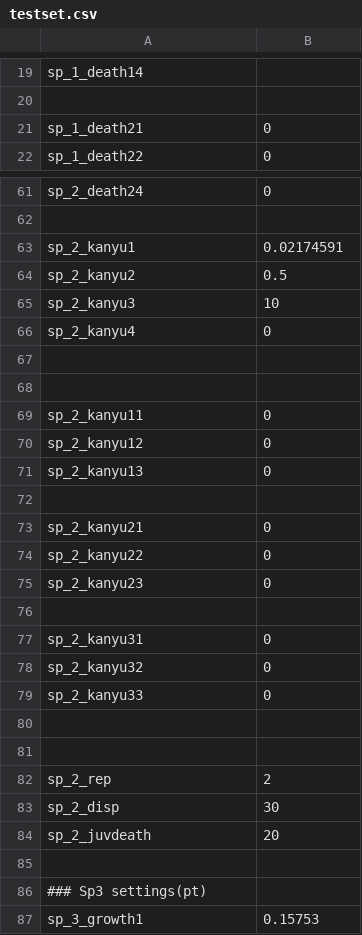
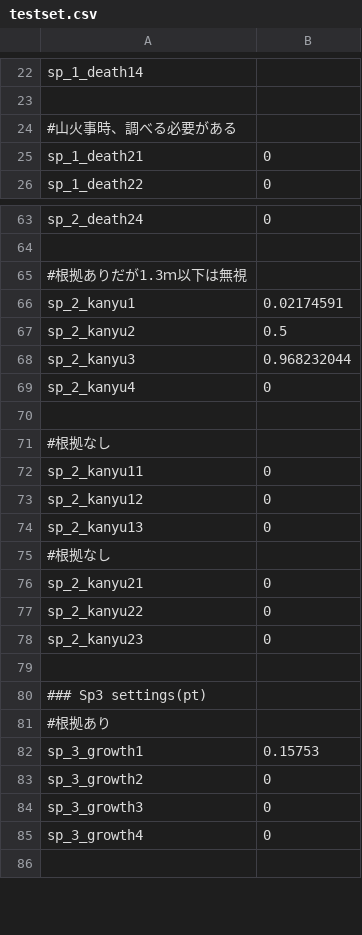
Before and after one commit to m-o-kobe/simulator, a CSV file: data/testset.csv, drawn as a sheet; only a part is shown, gaps mark what is left out; the shorter side is filled out with more unchanged rows; the diff covers the shown part only.

```diff
--- a/data/testset.csv
+++ b/data/testset.csv
@@ -20,2 +23,3 @@
 
+#山火事時、調べる必要がある
 "sp_1_death21", 0
@@ -62,8 +64,9 @@
 
+#根拠ありだが1.3ｍ以下は無視
 "sp_2_kanyu1",0.02174591
 "sp_2_kanyu2",0.5
-"sp_2_kanyu3",10
+"sp_2_kanyu3",0.968232044
 "sp_2_kanyu4",0
 
-
+#根拠なし
 "sp_2_kanyu11",0
@@ -71,3 +74,3 @@
 "sp_2_kanyu13",0
-
+#根拠なし
 "sp_2_kanyu21",0
@@ -76,12 +79,4 @@
 
-"sp_2_kanyu31",0
-"sp_2_kanyu32",0
-"sp_2_kanyu33",0
-
-
-"sp_2_rep", 2
-"sp_2_disp", 30
-"sp_2_juvdeath", 20
-
 ### Sp3 settings(pt)
+#根拠あり
 "sp_3_growth1",0.15753
```
Also changed, not shown: 17 added rows, 24 removed rows and 6 edited cells elsewhere in this file, data/stat.csv, 6 other files.
